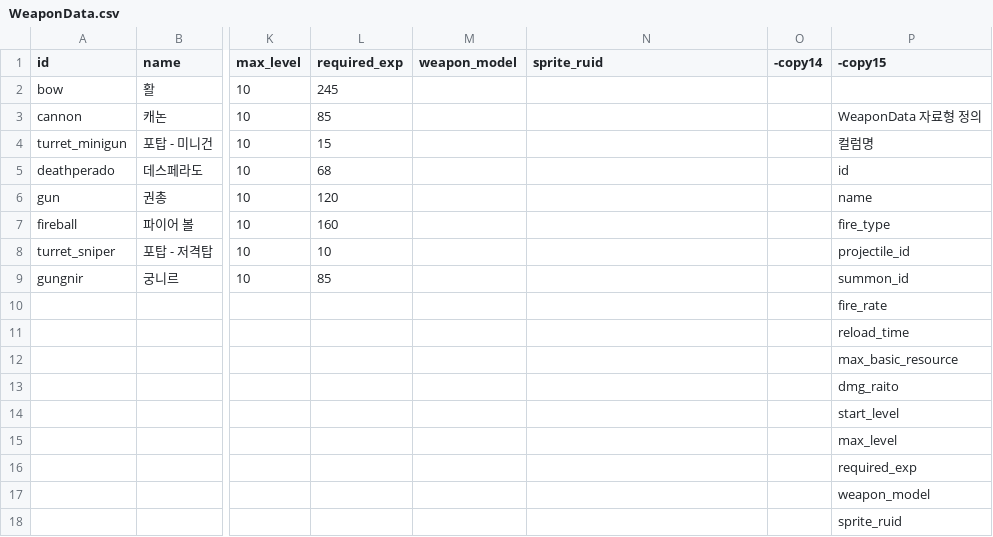
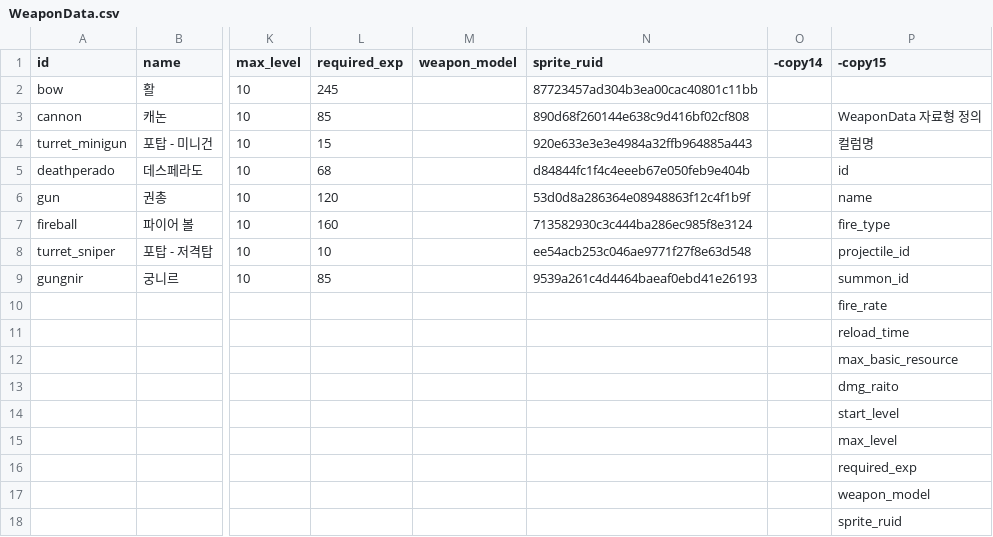
Before and after one commit to mingsuking1002/mswproject, a CSV file: mswproject/RootDesk/MyDesk/ProjectGR/Data/WeaponData.csv, drawn as a sheet; only a part is shown, gaps mark what is left out; the diff names each change by its address in the sheet, - before the commit and + after, or states it on an @@ line.

```diff
--- a/mswproject/RootDesk/MyDesk/ProjectGR/Data/WeaponData.csv
+++ b/mswproject/RootDesk/MyDesk/ProjectGR/Data/WeaponData.csv
-N2 (sprite_ruid): (empty)
+N2 (sprite_ruid): 87723457ad304b3ea00cac40801c11bb
-N3 (sprite_ruid): (empty)
+N3 (sprite_ruid): 890d68f260144e638c9d416bf02cf808
-N4 (sprite_ruid): (empty)
+N4 (sprite_ruid): 920e633e3e3e4984a32ffb964885a443
-N5 (sprite_ruid): (empty)
+N5 (sprite_ruid): d84844fc1f4c4eeeb67e050feb9e404b
-N6 (sprite_ruid): (empty)
+N6 (sprite_ruid): 53d0d8a286364e08948863f12c4f1b9f
-N7 (sprite_ruid): (empty)
+N7 (sprite_ruid): 713582930c3c444ba286ec985f8e3124
-N8 (sprite_ruid): (empty)
+N8 (sprite_ruid): ee54acb253c046ae9771f27f8e63d548
-N9 (sprite_ruid): (empty)
+N9 (sprite_ruid): 9539a261c4d4464baeaf0ebd41e26193
```
Also changed, not shown: mswproject/RootDesk/MyDesk/ProjectGR/Data/ProjectileData.csv, 17 other files.
